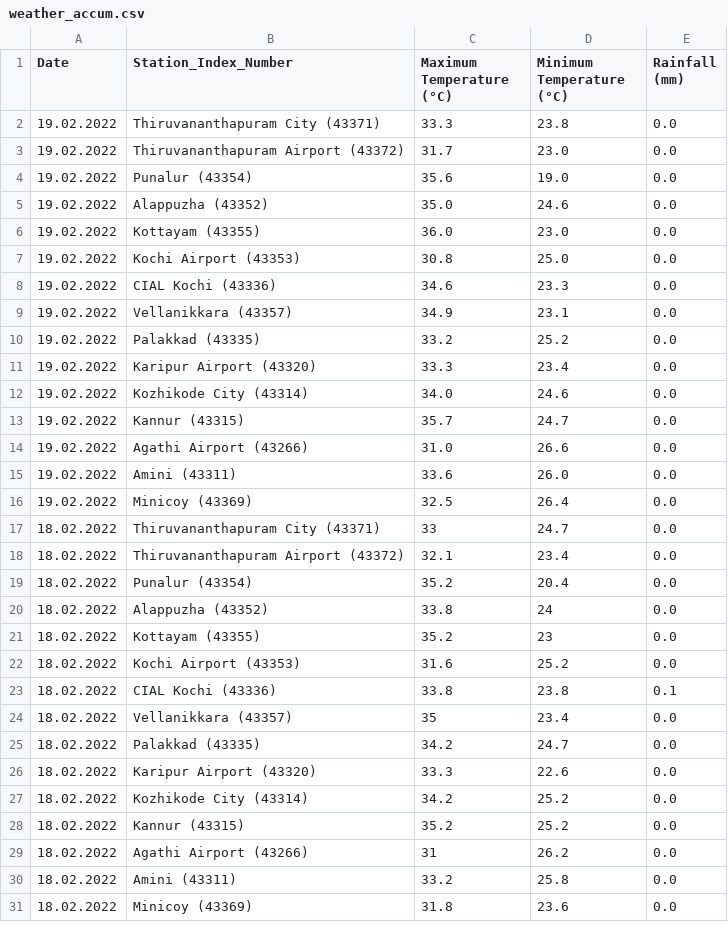
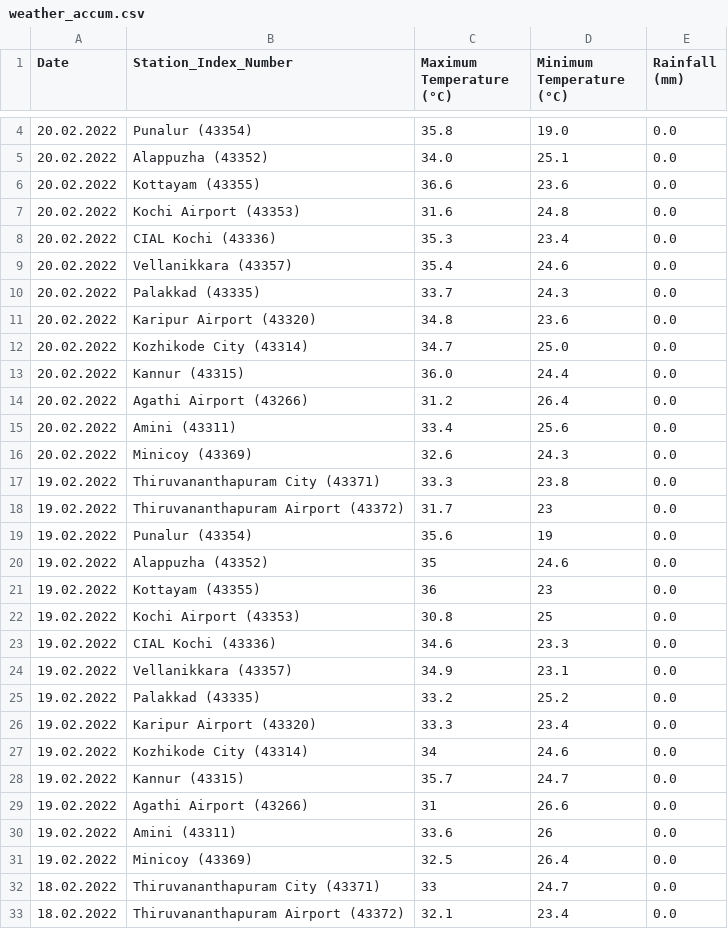
Before and after one commit to Open-Oven/kerala-weather-collector, a CSV file: data/weather_accum.csv, drawn as a sheet; only a part is shown, gaps mark what is left out; the shorter side is filled out with more unchanged rows; the diff covers the shown part only.

```diff
--- a/data/weather_accum.csv
+++ b/data/weather_accum.csv
@@ -2,7 +4,20 @@ Date,Station_Index_Number,Maximum Temperature (°C),Minimum Temperature (°C),Ra
+20.02.2022,Punalur (43354),35.8,19.0,0.0
+20.02.2022,Alappuzha (43352),34.0,25.1,0.0
+20.02.2022,Kottayam (43355),36.6,23.6,0.0
+20.02.2022,Kochi Airport (43353),31.6,24.8,0.0
+20.02.2022,CIAL Kochi (43336),35.3,23.4,0.0
+20.02.2022,Vellanikkara (43357),35.4,24.6,0.0
+20.02.2022,Palakkad (43335),33.7,24.3,0.0
+20.02.2022,Karipur Airport (43320),34.8,23.6,0.0
+20.02.2022,Kozhikode City (43314),34.7,25.0,0.0
+20.02.2022,Kannur (43315),36.0,24.4,0.0
+20.02.2022,Agathi Airport (43266),31.2,26.4,0.0
+20.02.2022,Amini (43311),33.4,25.6,0.0
+20.02.2022,Minicoy (43369),32.6,24.3,0.0
 19.02.2022,Thiruvananthapuram City (43371),33.3,23.8,0.0
-19.02.2022,Thiruvananthapuram Airport (43372),31.7,23.0,0.0
-19.02.2022,Punalur (43354),35.6,19.0,0.0
-19.02.2022,Alappuzha (43352),35.0,24.6,0.0
-19.02.2022,Kottayam (43355),36.0,23.0,0.0
-19.02.2022,Kochi Airport (43353),30.8,25.0,0.0
+19.02.2022,Thiruvananthapuram Airport (43372),31.7,23,0.0
+19.02.2022,Punalur (43354),35.6,19,0.0
+19.02.2022,Alappuzha (43352),35,24.6,0.0
+19.02.2022,Kottayam (43355),36,23,0.0
+19.02.2022,Kochi Airport (43353),30.8,25,0.0
 19.02.2022,CIAL Kochi (43336),34.6,23.3,0.0
@@ -11,6 +26,6 @@ Date,Station_Index_Number,Maximum Temperature (°C),Minimum Temperature (°C),Ra
 19.02.2022,Karipur Airport (43320),33.3,23.4,0.0
-19.02.2022,Kozhikode City (43314),34.0,24.6,0.0
+19.02.2022,Kozhikode City (43314),34,24.6,0.0
 19.02.2022,Kannur (43315),35.7,24.7,0.0
-19.02.2022,Agathi Airport (43266),31.0,26.6,0.0
-19.02.2022,Amini (43311),33.6,26.0,0.0
+19.02.2022,Agathi Airport (43266),31,26.6,0.0
+19.02.2022,Amini (43311),33.6,26,0.0
 19.02.2022,Minicoy (43369),32.5,26.4,0.0
```
Also changed, not shown: 2 added rows elsewhere in this file, 1 other file.
